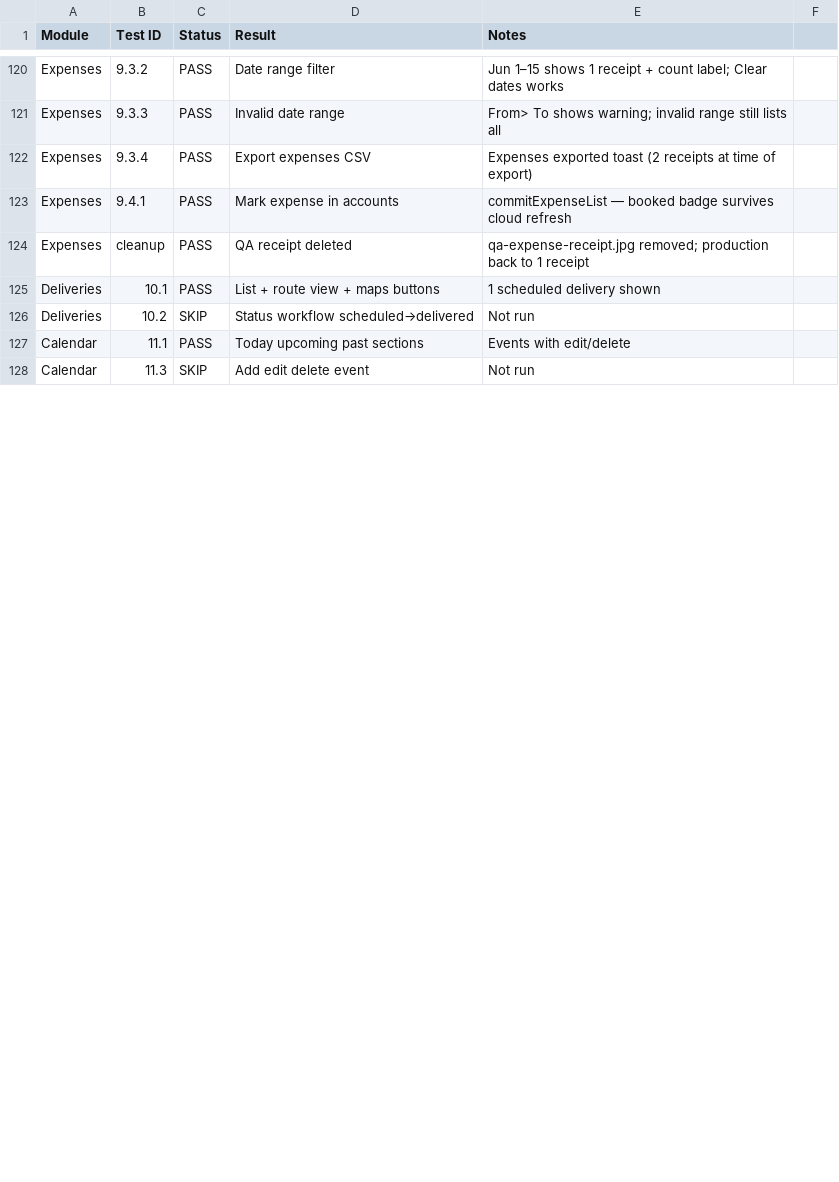
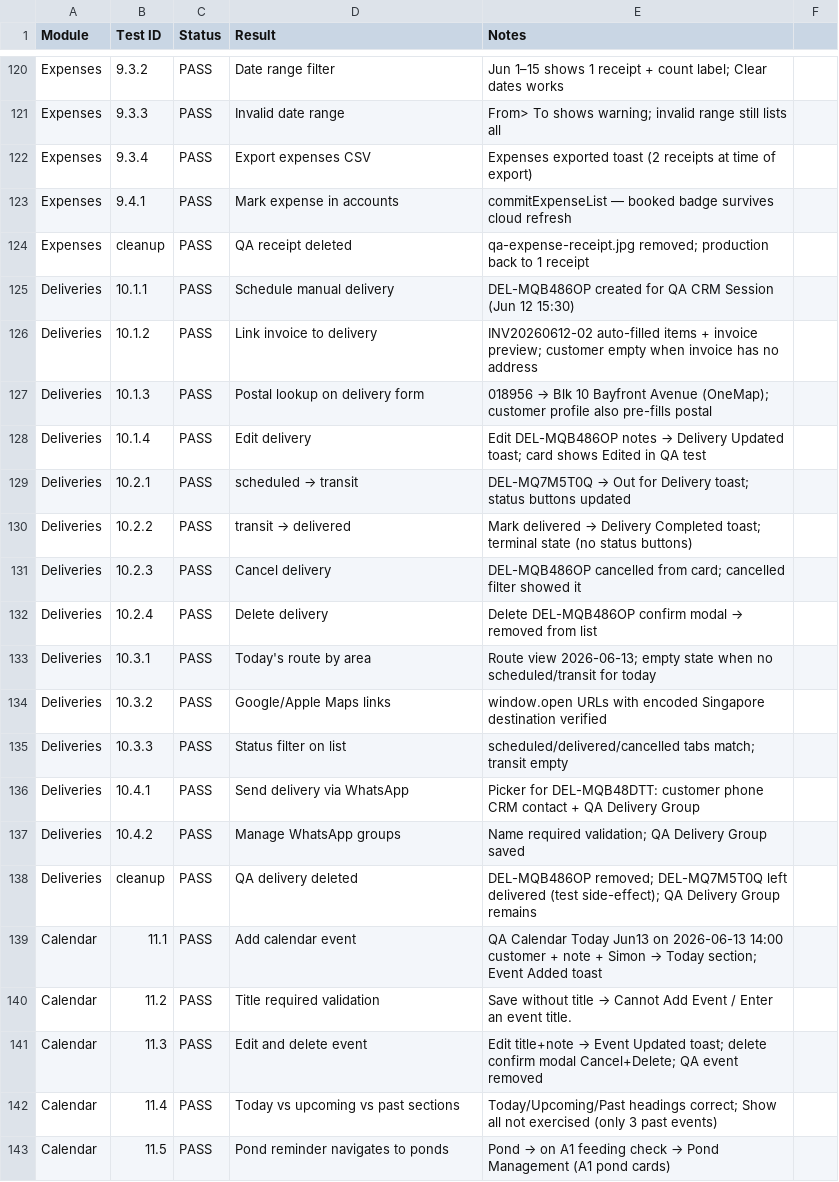
Before and after one commit to marugenfishfarmaiagent-lgtm/marugen-farm-manager, a CSV file: docs/manual-testing-results.csv, drawn as a sheet; only a part is shown, gaps mark what is left out; the diff covers the shown part only.

```diff
--- a/docs/manual-testing-results.csv
+++ b/docs/manual-testing-results.csv
@@ -124,5 +124,20 @@ Expenses,9.4.1,PASS,Mark expense in accounts,commitExpenseList — booked badge
 Expenses,cleanup,PASS,QA receipt deleted,qa-expense-receipt.jpg removed; production back to 1 receipt
-Deliveries,10.1,PASS,List + route view + maps buttons,1 scheduled delivery shown
-Deliveries,10.2,SKIP,Status workflow scheduled→delivered,Not run
-Calendar,11.1,PASS,Today upcoming past sections,Events with edit/delete
-Calendar,11.3,SKIP,Add edit delete event,Not run
+Deliveries,10.1.1,PASS,Schedule manual delivery,DEL-MQB486OP created for QA CRM Session (Jun 12 15:30)
+Deliveries,10.1.2,PASS,Link invoice to delivery,INV20260612-02 auto-filled items + invoice preview; customer empty when invoice has no address
+Deliveries,10.1.3,PASS,Postal lookup on delivery form,018956 → Blk 10 Bayfront Avenue (OneMap); customer profile also pre-fills postal
+Deliveries,10.1.4,PASS,Edit delivery,Edit DEL-MQB486OP notes → Delivery Updated toast; card shows Edited in QA test
+Deliveries,10.2.1,PASS,scheduled → transit,DEL-MQ7M5T0Q → Out for Delivery toast; status buttons updated
+Deliveries,10.2.2,PASS,transit → delivered,Mark delivered → Delivery Completed toast; terminal state (no status buttons)
+Deliveries,10.2.3,PASS,Cancel delivery,DEL-MQB486OP cancelled from card; cancelled filter showed it
+Deliveries,10.2.4,PASS,Delete delivery,Delete DEL-MQB486OP confirm modal → removed from list
+Deliveries,10.3.1,PASS,Today's route by area,Route view 2026-06-13; empty state when no scheduled/transit for today
+Deliveries,10.3.2,PASS,Google/Apple Maps links,window.open URLs with encoded Singapore destination verified
+Deliveries,10.3.3,PASS,Status filter on list,scheduled/delivered/cancelled tabs match; transit empty
+Deliveries,10.4.1,PASS,Send delivery via WhatsApp,Picker for DEL-MQB48DTT: customer phone CRM contact + QA Delivery Group
+Deliveries,10.4.2,PASS,Manage WhatsApp groups,Name required validation; QA Delivery Group saved
+Deliveries,cleanup,PASS,QA delivery deleted,DEL-MQB486OP removed; DEL-MQ7M5T0Q left delivered (test side-effect); QA Delivery Group remains
+Calendar,11.1,PASS,Add calendar event,"QA Calendar Today Jun13 on 2026-06-13 14:00 customer + note + Simon → Today section; Event Added toast"
+Calendar,11.2,PASS,Title required validation,Save without title → Cannot Add Event / Enter an event title.
+Calendar,11.3,PASS,Edit and delete event,"Edit title+note → Event Updated toast; delete confirm modal Cancel+Delete; QA event removed"
+Calendar,11.4,PASS,Today vs upcoming vs past sections,"Today/Upcoming/Past headings correct; Show all not exercised (only 3 past events)"
+Calendar,11.5,PASS,Pond reminder navigates to ponds,Pond → on A1 feeding check → Pond Management (A1 pond cards)
```
Also changed, not shown: 10 added rows, 1 removed row and 9 edited cells elsewhere in this file, 3 other files.
